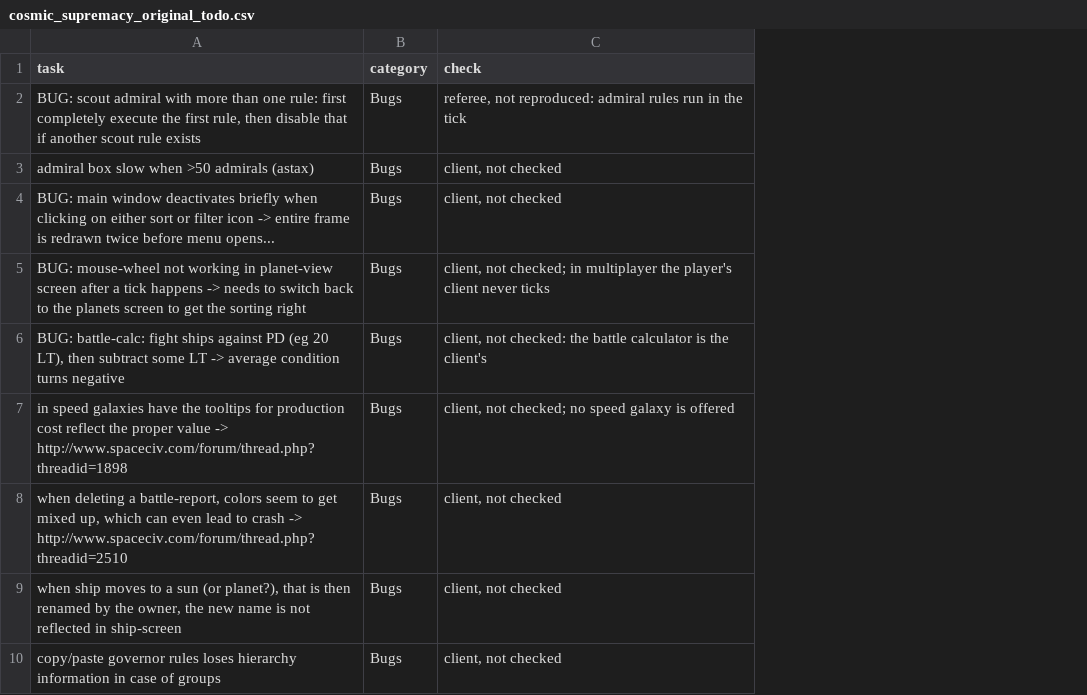
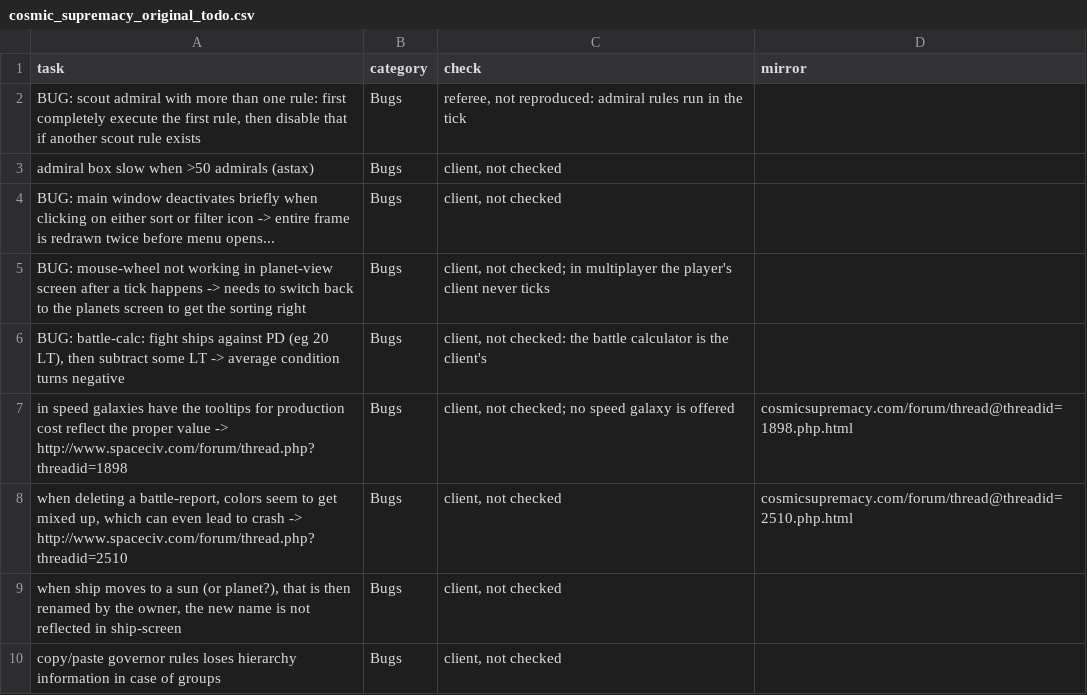
Before and after one commit to rsfutch77/Cosmic-Supremacy-Resurgence, a CSV file: cosmic_supremacy_original_todo.csv, drawn as a sheet; only a part is shown; the diff names each change by its address in the sheet, - before the commit and + after, or states it on an @@ line.

Commit message:
The original list points each forum link at its copy in the wayback mirror

```diff
--- a/cosmic_supremacy_original_todo.csv
+++ b/cosmic_supremacy_original_todo.csv
+column D (mirror), rows 7-8: cosmicsupremacy.com/forum/thread@threadid=1898.php.html | cosmicsupremacy.com/forum/thread@threadid=2510.php.html
```
Also changed, not shown: 1 other file.
